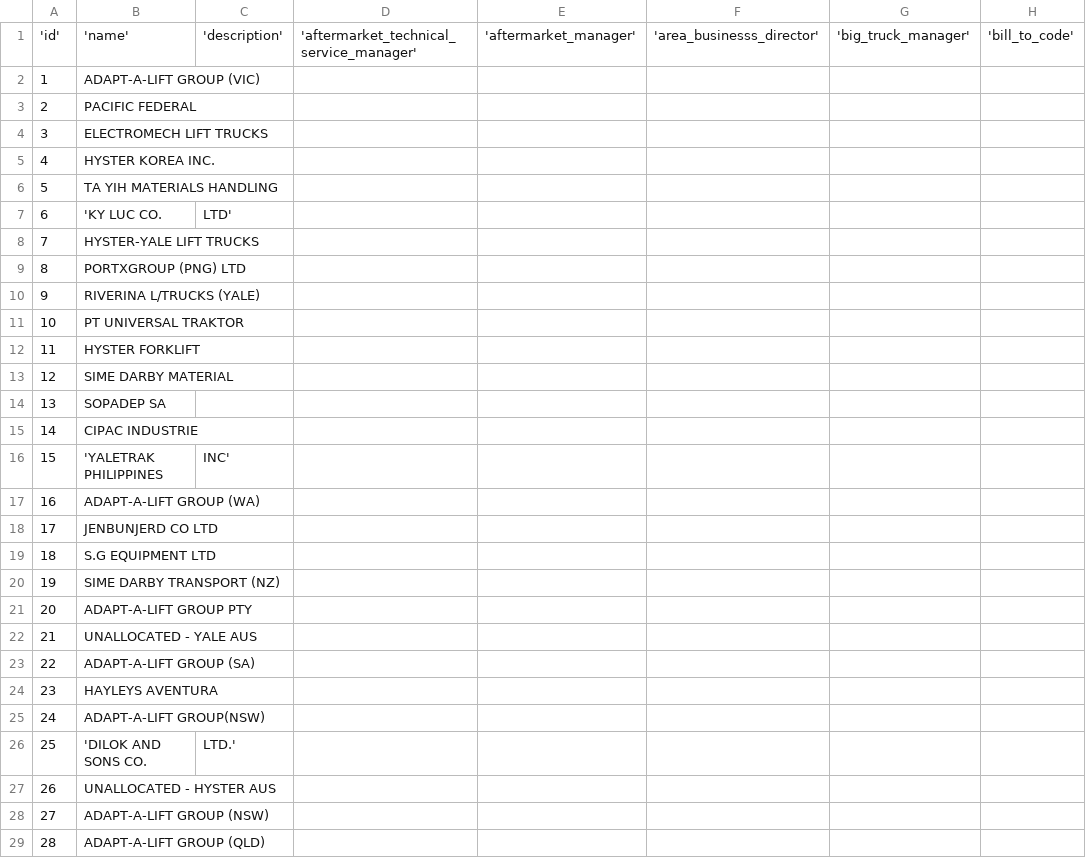
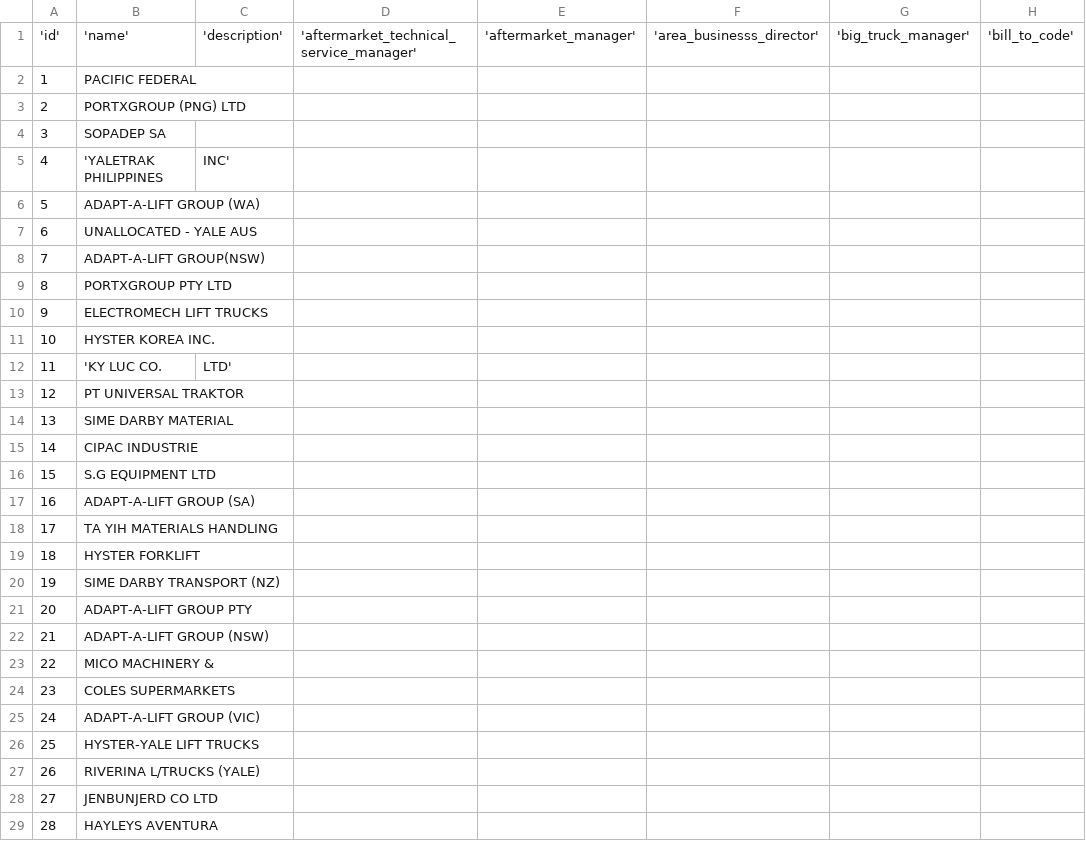
Before and after one commit to gianglqs/hyster-yale-backend-test, a CSV file: src/main/resources/db/database/dealer.csv, drawn as a sheet; only a part is shown; the diff covers the shown part only; the diff names each change by its address in the sheet, - before the commit and + after, or states it on an @@ line.

```diff
--- a/src/main/resources/db/database/dealer.csv
+++ b/src/main/resources/db/database/dealer.csv
-B2: ADAPT-A-LIFT GROUP (VIC)
+B2: PACIFIC FEDERAL
-B3: PACIFIC FEDERAL
+B3: PORTXGROUP (PNG) LTD
-B4: ELECTROMECH LIFT TRUCKS
+B4: SOPADEP SA
-B5: HYSTER KOREA INC.
+B5: 'YALETRAK PHILIPPINES
-C5: (empty)
+C5: INC'
-B6: TA YIH MATERIALS HANDLING
+B6: ADAPT-A-LIFT GROUP (WA)
-B7: 'KY LUC CO.
+B7: UNALLOCATED - YALE AUS
-C7: LTD'
+C7: (empty)
-B8: HYSTER-YALE LIFT TRUCKS
+B8: ADAPT-A-LIFT GROUP(NSW)
-B9: PORTXGROUP (PNG) LTD
+B9: PORTXGROUP PTY LTD
-B10: RIVERINA L/TRUCKS (YALE)
+B10: ELECTROMECH LIFT TRUCKS
-B11: PT UNIVERSAL TRAKTOR
+B11: HYSTER KOREA INC.
-B12: HYSTER FORKLIFT
+B12: 'KY LUC CO.
-C12: (empty)
+C12: LTD'
-B13: SIME DARBY MATERIAL
+B13: PT UNIVERSAL TRAKTOR
-B14: SOPADEP SA
+B14: SIME DARBY MATERIAL
-B16: 'YALETRAK PHILIPPINES
+B16: S.G EQUIPMENT LTD
-C16: INC'
+C16: (empty)
-B17: ADAPT-A-LIFT GROUP (WA)
+B17: ADAPT-A-LIFT GROUP (SA)
-B18: JENBUNJERD CO LTD
+B18: TA YIH MATERIALS HANDLING
-B19: S.G EQUIPMENT LTD
+B19: HYSTER FORKLIFT
-B22: UNALLOCATED - YALE AUS
+B22: ADAPT-A-LIFT GROUP (NSW)
-B23: ADAPT-A-LIFT GROUP (SA)
+B23: MICO MACHINERY &
-B24: HAYLEYS AVENTURA
+B24: COLES SUPERMARKETS
-B25: ADAPT-A-LIFT GROUP(NSW)
+B25: ADAPT-A-LIFT GROUP (VIC)
-B26: 'DILOK AND SONS CO.
+B26: HYSTER-YALE LIFT TRUCKS
-C26: LTD.'
+C26: (empty)
-B27: UNALLOCATED - HYSTER AUS
+B27: RIVERINA L/TRUCKS (YALE)
-B28: ADAPT-A-LIFT GROUP (NSW)
+B28: JENBUNJERD CO LTD
-B29: ADAPT-A-LIFT GROUP (QLD)
+B29: HAYLEYS AVENTURA
```
Also changed, not shown: 1 added row, 13 removed rows and 10 edited cells elsewhere in this file, src/main/resources/db/database/country.csv, 18 other files.
